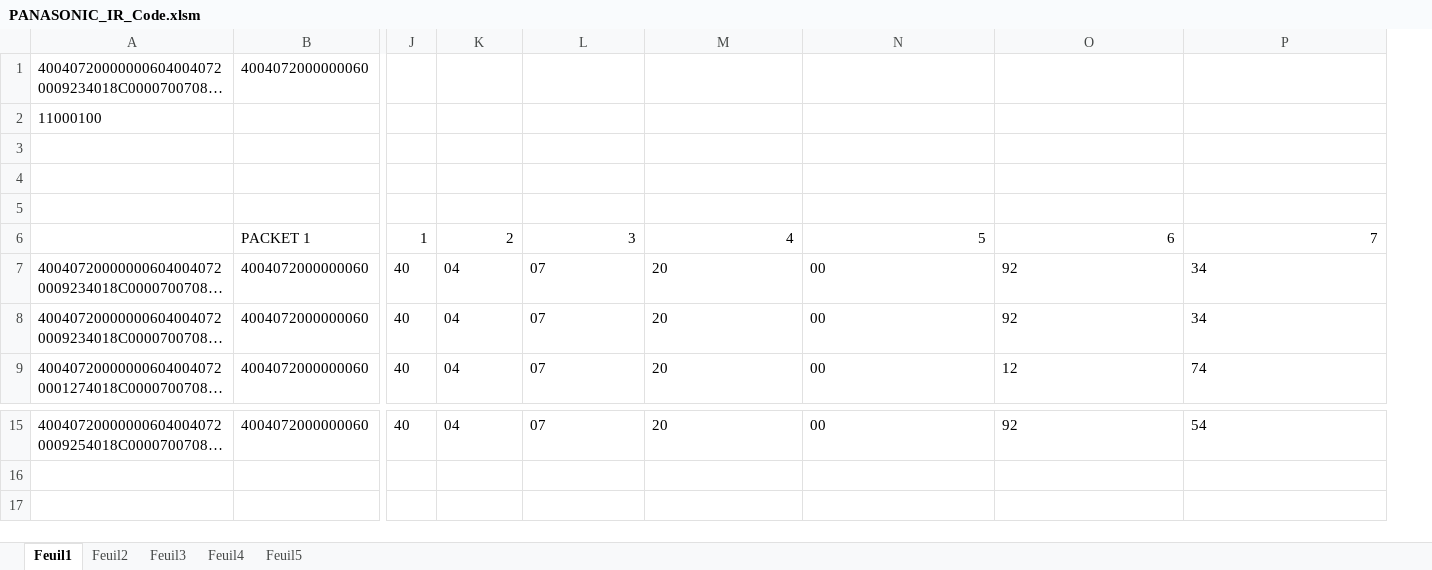
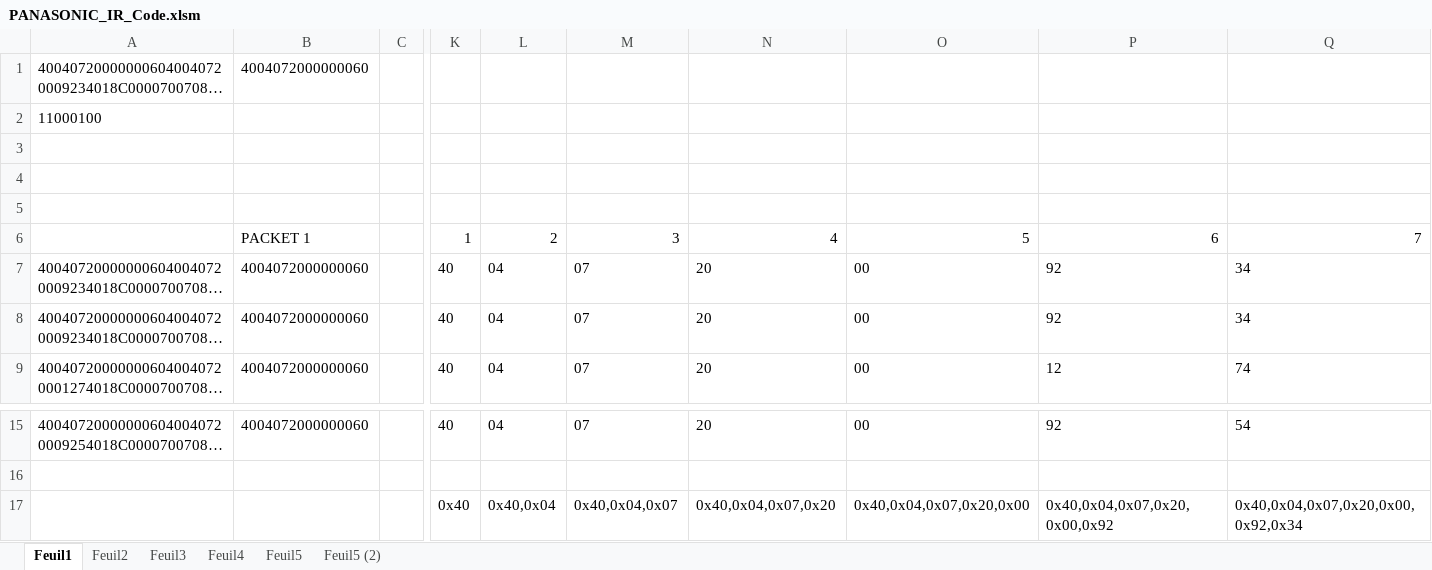
Before and after one commit to r45635/HVAC-IR-Control, an Excel workbook: Debug/PANASONIC_IR_Code.xlsm, sheet Feuil1, drawn as a sheet; only a part is shown, gaps mark what is left out; long unchanged cells end in …; values as stored, in another font and other column widths than the file's, no borders; removed rows and columns are numbered as before the commit, all else as after; rows hold the shown columns only; the diff names each change by its address in the sheet, - before the commit and + after, or states it on an @@ line.

```diff
--- a/Debug/PANASONIC_IR_Code.xlsm (sheet Feuil1)
+++ b/Debug/PANASONIC_IR_Code.xlsm (sheet Feuil1)
+sheet tab: Feuil5 (2)
+column C, empty
-row 17: (empty)
+row 17:  |  |  | 0x40 | 0x40,0x04 | 0x40,0x04,0x07 | 0x40,0x04,0x07,0x20 | 0x40,0x04,0x07,0x20,0x00 | 0x40,0x04,0x07,0x20,0x00,0x92 | 0x40,0x04,0x07,0x20,0x00,0x92,0x34
```
Also changed, not shown: sheet Feuil5, formulas that keep their value.
